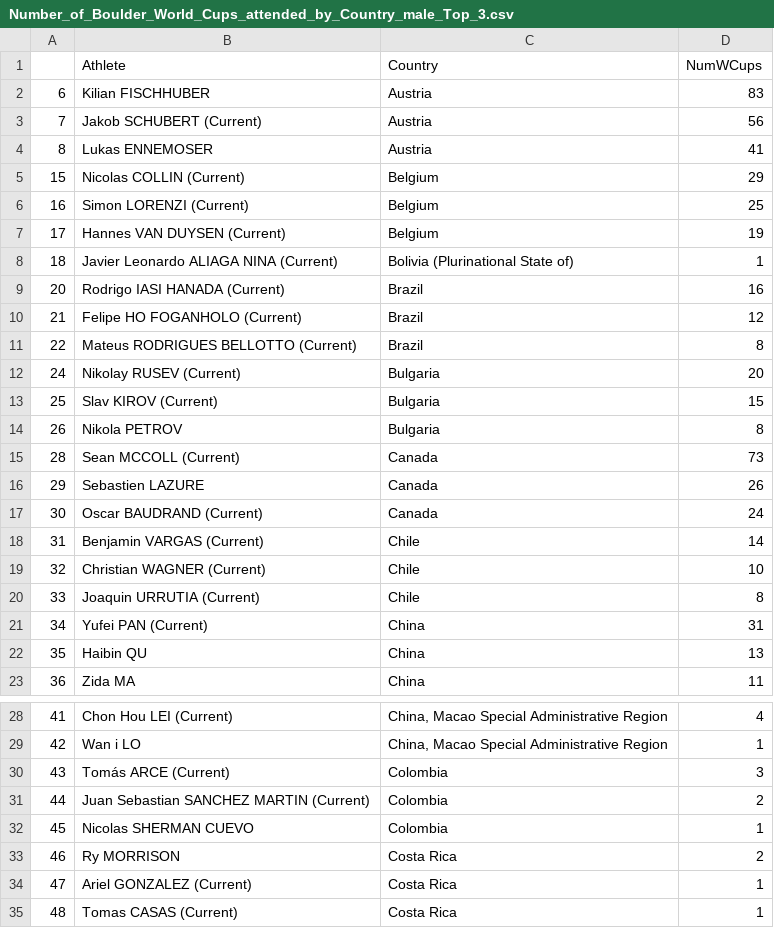
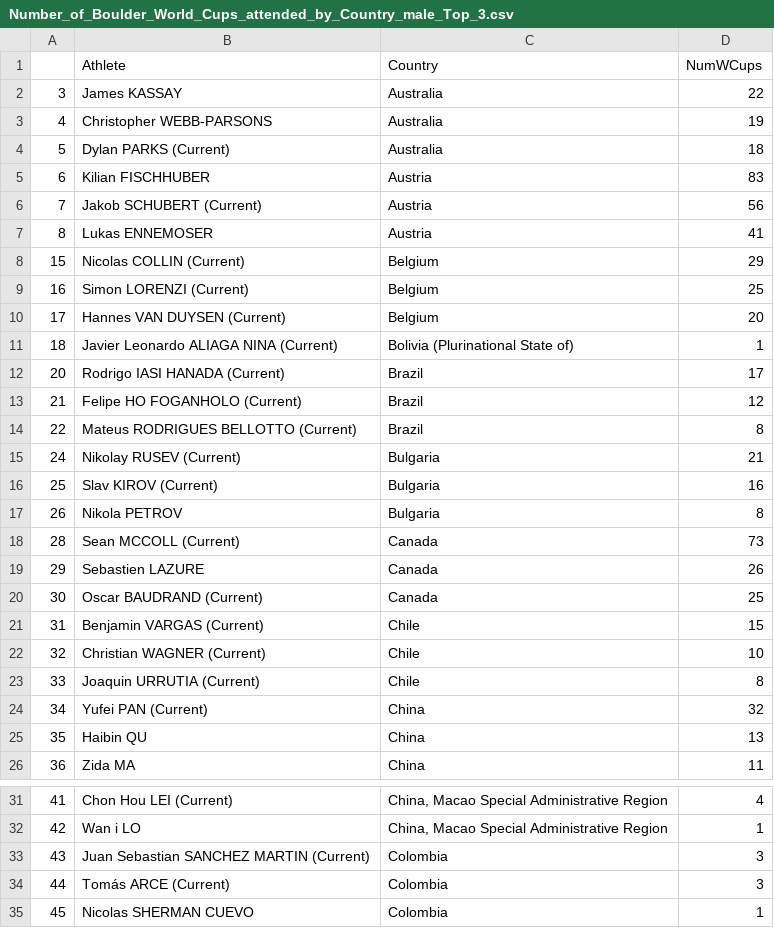
Before and after one commit to paulhighams/ifsc-analysis, a CSV file: WorldCups/report_files/Number_of_Boulder_World_Cups_attended_by_Country_male_Top_3.csv, drawn as a sheet; only a part is shown, gaps mark what is left out; the shorter side is filled out with more unchanged rows; the diff covers the shown part only.

```diff
--- a/WorldCups/report_files/Number_of_Boulder_World_Cups_attended_by_Country_male_Top_3.csv
+++ b/WorldCups/report_files/Number_of_Boulder_World_Cups_attended_by_Country_male_Top_3.csv
@@ -1,2 +1,5 @@
 ,Athlete,Country,NumWCups
+3,James KASSAY,Australia,22
+4,Christopher WEBB-PARSONS,Australia,19
+5,Dylan PARKS (Current),Australia,18
 6,Kilian FISCHHUBER,Austria,83
@@ -6,9 +9,9 @@
 16,Simon LORENZI (Current),Belgium,25
-17,Hannes VAN DUYSEN (Current),Belgium,19
+17,Hannes VAN DUYSEN (Current),Belgium,20
 18,Javier Leonardo ALIAGA NINA (Current),Bolivia (Plurinational State of),1
-20,Rodrigo IASI HANADA (Current),Brazil,16
+20,Rodrigo IASI HANADA (Current),Brazil,17
 21,Felipe HO FOGANHOLO (Current),Brazil,12
 22,Mateus RODRIGUES BELLOTTO (Current),Brazil,8
-24,Nikolay RUSEV (Current),Bulgaria,20
-25,Slav KIROV (Current),Bulgaria,15
+24,Nikolay RUSEV (Current),Bulgaria,21
+25,Slav KIROV (Current),Bulgaria,16
 26,Nikola PETROV,Bulgaria,8
@@ -16,7 +19,7 @@
 29,Sebastien LAZURE,Canada,26
-30,Oscar BAUDRAND (Current),Canada,24
-31,Benjamin VARGAS (Current),Chile,14
+30,Oscar BAUDRAND (Current),Canada,25
+31,Benjamin VARGAS (Current),Chile,15
 32,Christian WAGNER (Current),Chile,10
 33,Joaquin URRUTIA (Current),Chile,8
-34,Yufei PAN (Current),China,31
+34,Yufei PAN (Current),China,32
 35,Haibin QU,China,13
@@ -29,4 +32,4 @@
 42,Wan i LO,"China, Macao Special Administrative Region",1
-43,Tomás ARCE (Current),Colombia,3
-44,Juan Sebastian SANCHEZ MARTIN (Current),Colombia,2
+43,Juan Sebastian SANCHEZ MARTIN (Current),Colombia,3
+44,Tomás ARCE (Current),Colombia,3
 45,Nicolas SHERMAN CUEVO,Colombia,1
```
Also changed, not shown: 15 added rows, 4 removed rows and 45 edited cells elsewhere in this file, WorldCups/report_files/Number_of_Boulder_World_Cups_attended_female_Top_20.csv, WorldCups/report_files/Number_of_Boulder_World_Cups_attended_male_Top_20.csv, 36 other files.
